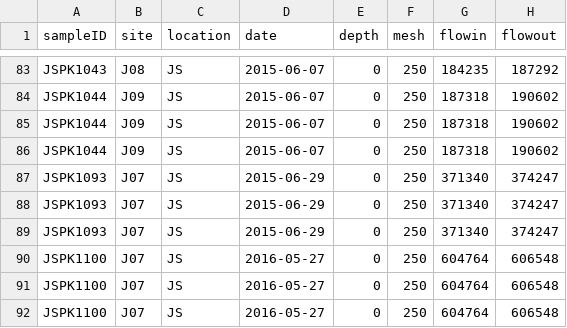
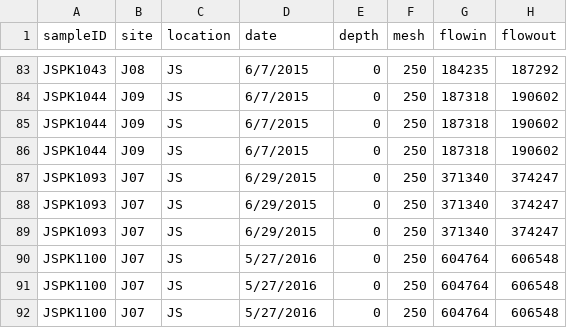
Before and after one commit to Pelagic-Ecosystems/sockeye_diets, a CSV file: raw/zoopww.csv, drawn as a sheet; only a part is shown, gaps mark what is left out; the diff covers the shown part only; the diff names each change by its address in the sheet, - before the commit and + after, or states it on an @@ line.

```diff
--- a/raw/zoopww.csv
+++ b/raw/zoopww.csv
-D83:D86 (date): 2015-06-07
+D83:D86 (date): 6/7/2015
-D87:D89 (date): 2015-06-29
+D87:D89 (date): 6/29/2015
-D90:D92 (date): 2016-05-27
+D90:D92 (date): 5/27/2016
```
Also changed, not shown: 96 edited cells elsewhere in this file, raw/spat_diet_SO.csv, raw/zoopcomp.csv, 18 other files.
